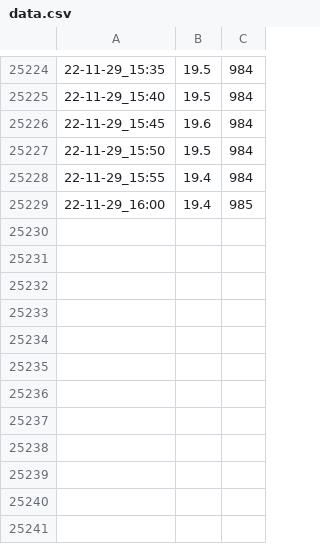
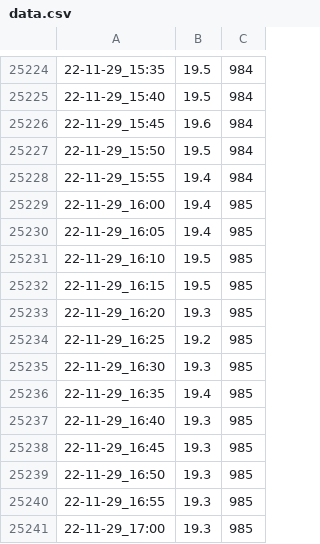
Before and after one commit to SpikePy/Pi-Temperature-Logger, a CSV file: data.csv, drawn as a sheet; only a part is shown, gaps mark what is left out; the diff names each change by its address in the sheet, - before the commit and + after, or states it on an @@ line.

Commit message:
commit new data

```diff
--- a/data.csv
+++ b/data.csv
+row 25230: 22-11-29_16:05 | 19.4 | 985
+row 25231: 22-11-29_16:10 | 19.5 | 985
+row 25232: 22-11-29_16:15 | 19.5 | 985
+row 25233: 22-11-29_16:20 | 19.3 | 985
+row 25234: 22-11-29_16:25 | 19.2 | 985
+row 25235: 22-11-29_16:30 | 19.3 | 985
+row 25236: 22-11-29_16:35 | 19.4 | 985
+row 25237: 22-11-29_16:40 | 19.3 | 985
+row 25238: 22-11-29_16:45 | 19.3 | 985
+row 25239: 22-11-29_16:50 | 19.3 | 985
+row 25240: 22-11-29_16:55 | 19.3 | 985
+row 25241: 22-11-29_17:00 | 19.3 | 985
```
Also changed, not shown: 4 other files.
